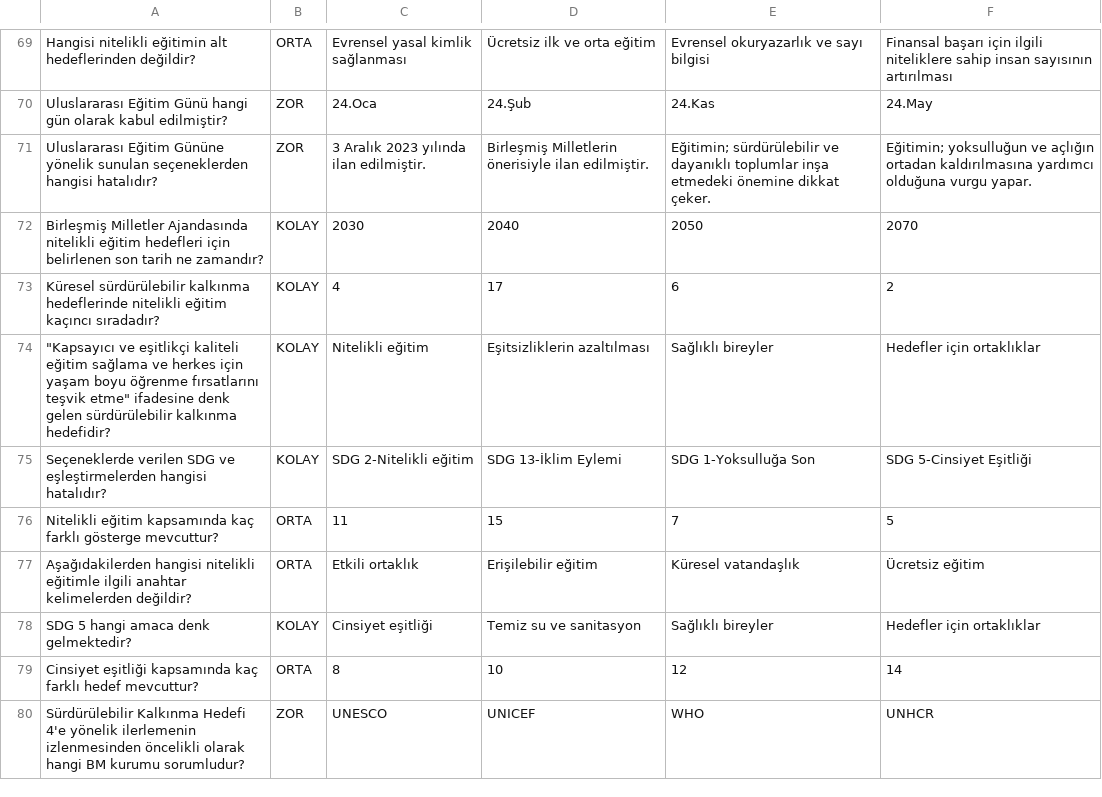
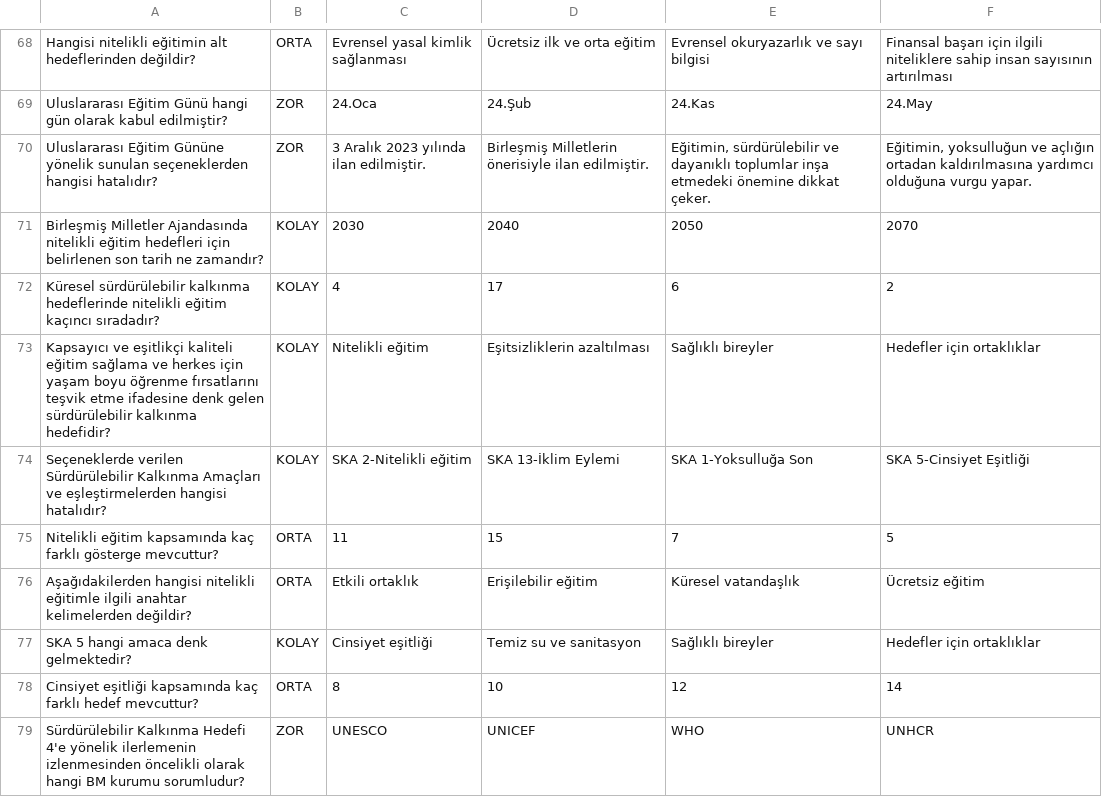
Before and after one commit to OkanKoca/OTG-QuizGame, a CSV file: Assets/Editor/CSVs/RealQuestions.csv, drawn as a sheet; only a part is shown, gaps mark what is left out; the diff covers the shown part only.

```diff
--- a/Assets/Editor/CSVs/RealQuestions.csv
+++ b/Assets/Editor/CSVs/RealQuestions.csv
@@ -70,10 +69,10 @@ Hangisi nitelikli eğitimin alt hedeflerinden değildir?;ORTA;Evrensel yasal kim
 Uluslararası Eğitim Günü hangi gün olarak kabul edilmiştir?;ZOR;24.Oca;24.Şub;24.Kas;24.May
-Uluslararası Eğitim Gününe yönelik sunulan seçeneklerden hangisi hatalıdır?;ZOR;3 Aralık 2023 yılında ilan edilmiştir.;Birleşmiş Milletlerin önerisiyle ilan edilmiştir.;"Eğitimin; sürdürülebilir ve dayanıklı toplumlar inşa etmedeki önemine dikkat çeker.";"Eğitimin; yoksulluğun ve açlığın ortadan kaldırılmasına yardımcı olduğuna vurgu yapar."
+Uluslararası Eğitim Gününe yönelik sunulan seçeneklerden hangisi hatalıdır?;ZOR;3 Aralık 2023 yılında ilan edilmiştir.;Birleşmiş Milletlerin önerisiyle ilan edilmiştir.;Eğitimin, sürdürülebilir ve dayanıklı toplumlar inşa etmedeki önemine dikkat çeker.;Eğitimin, yoksulluğun ve açlığın ortadan kaldırılmasına yardımcı olduğuna vurgu yapar.
 Birleşmiş Milletler Ajandasında nitelikli eğitim hedefleri için belirlenen son tarih ne zamandır?;KOLAY;2030;2040;2050;2070
 Küresel sürdürülebilir kalkınma hedeflerinde nitelikli eğitim kaçıncı sıradadır?;KOLAY;4;17;6;2
-"""Kapsayıcı ve eşitlikçi kaliteli eğitim sağlama ve herkes için yaşam boyu öğrenme fırsatlarını teşvik etme"" ifadesine denk gelen sürdürülebilir kalkınma hedefidir?";KOLAY;Nitelikli eğitim;Eşitsizliklerin azaltılması;Sağlıklı bireyler;Hedefler için ortaklıklar
-Seçeneklerde verilen SDG ve eşleştirmelerden hangisi hatalıdır?;KOLAY;SDG 2-Nitelikli eğitim;SDG 13-İklim Eylemi;SDG 1-Yoksulluğa Son;SDG 5-Cinsiyet Eşitliği
+Kapsayıcı ve eşitlikçi kaliteli eğitim sağlama ve herkes için yaşam boyu öğrenme fırsatlarını teşvik etme ifadesine denk gelen sürdürülebilir kalkınma hedefidir?;KOLAY;Nitelikli eğitim;Eşitsizliklerin azaltılması;Sağlıklı bireyler;Hedefler için ortaklıklar
+Seçeneklerde verilen Sürdürülebilir Kalkınma Amaçları ve eşleştirmelerden hangisi hatalıdır?;KOLAY;SKA 2-Nitelikli eğitim;SKA 13-İklim Eylemi;SKA 1-Yoksulluğa Son;SKA 5-Cinsiyet Eşitliği
 Nitelikli eğitim kapsamında kaç farklı gösterge mevcuttur?;ORTA;11;15;7;5
 Aşağıdakilerden hangisi nitelikli eğitimle ilgili anahtar kelimelerden değildir?;ORTA;Etkili ortaklık;Erişilebilir eğitim;Küresel vatandaşlık;Ücretsiz eğitim
-SDG 5 hangi amaca denk gelmektedir?;KOLAY;Cinsiyet eşitliği;Temiz su ve sanitasyon;Sağlıklı bireyler;Hedefler için ortaklıklar
+SKA 5 hangi amaca denk gelmektedir?;KOLAY;Cinsiyet eşitliği;Temiz su ve sanitasyon;Sağlıklı bireyler;Hedefler için ortaklıklar
 Cinsiyet eşitliği kapsamında kaç farklı hedef mevcuttur?;ORTA;8;10;12;14
```
Also changed, not shown: 1 removed row and 7 edited cells elsewhere in this file, 34 other files.
